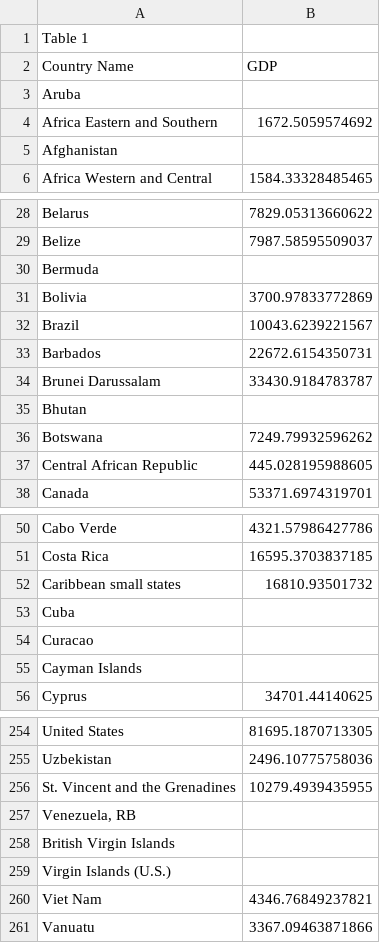
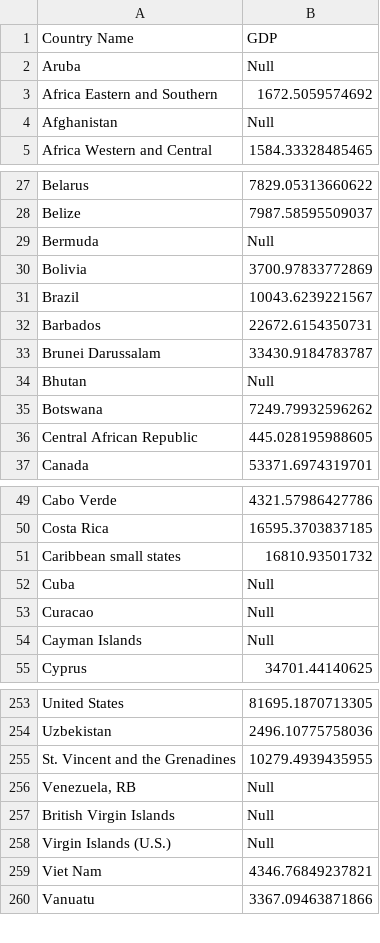
Before and after one commit to SZao/FIT3179, a CSV file: data/GDP.csv, drawn as a sheet; only a part is shown, gaps mark what is left out; the diff covers the shown part only.

```diff
--- a/data/GDP.csv
+++ b/data/GDP.csv
@@ -1 +0,0 @@
-Table 1
@@ -3 +2 @@ Country Name,GDP,,,,,
-Aruba,,,,,,
+Aruba,Null
@@ -5 +4 @@ Africa Eastern and Southern,1672.5059574692,,,,,
-Afghanistan,,,,,,
+Afghanistan,Null
@@ -30 +29 @@ Belize,7987.58595509037,,,,,
-Bermuda,,,,,,
+Bermuda,Null
@@ -35 +34 @@ Brunei Darussalam,33430.9184783787,,,,,
-Bhutan,,,,,,
+Bhutan,Null
@@ -53,3 +52,3 @@ Caribbean small states,16810.93501732,,,,,
-Cuba,,,,,,
-Curacao,,,,,,
-Cayman Islands,,,,,,
+Cuba,Null
+Curacao,Null
+Cayman Islands,Null
@@ -257,3 +256,3 @@ St. Vincent and the Grenadines,10279.4939435955,,,,,
-"Venezuela, RB",,,,,,
-British Virgin Islands,,,,,,
-Virgin Islands (U.S.),,,,,,
+"Venezuela, RB",Null
+British Virgin Islands,Null
+Virgin Islands (U.S.),Null
```
Also changed, not shown: 22 edited cells elsewhere in this file, 1 other file.
